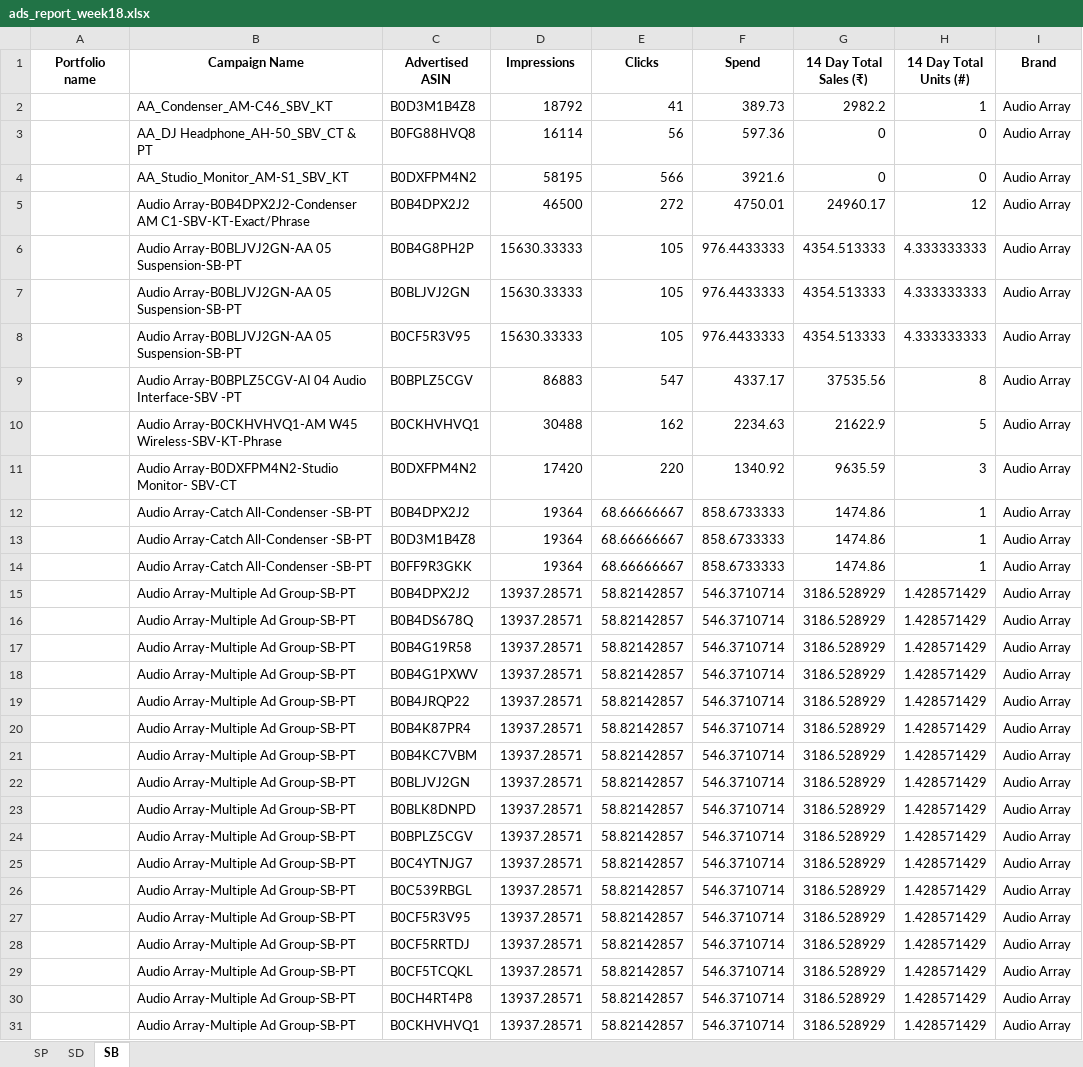
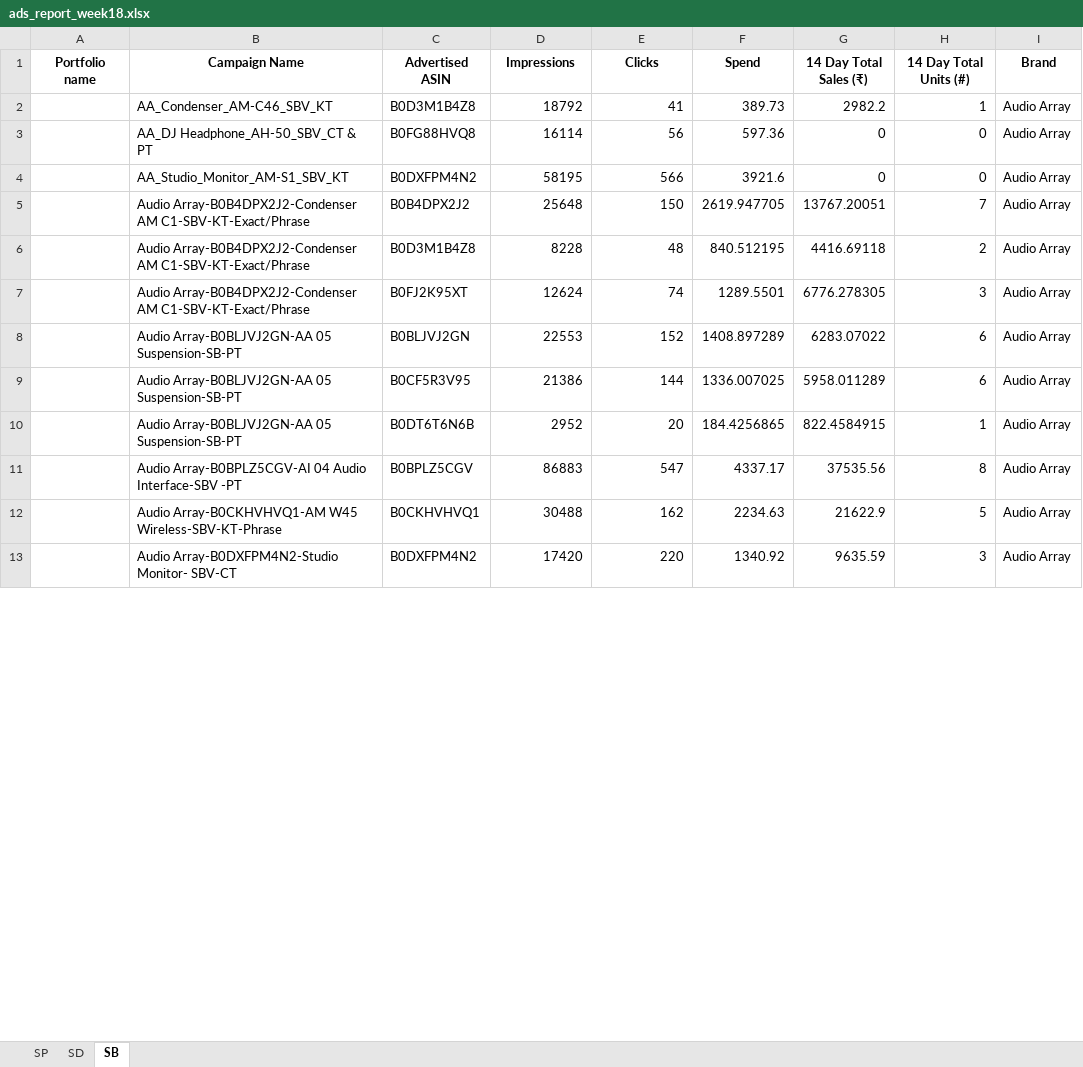
Before and after one commit to nitesh-lang/weekly-dashboard-fastapi, an Excel workbook: data/ams_weekly_data/Audio_Array/ads_report_week18.xlsx, sheet SB, drawn as a sheet; only a part is shown; values as stored, in another font and other column widths than the file's, no borders; removed rows and columns are numbered as before the commit, all else as after; the diff covers the shown part only; the diff names each change by its address in the sheet, - before the commit and + after, or states it on an @@ line.

```diff
--- a/data/ams_weekly_data/Audio_Array/ads_report_week18.xlsx (sheet SB)
+++ b/data/ams_weekly_data/Audio_Array/ads_report_week18.xlsx (sheet SB)
-row 5:  | Audio Array-B0B4DPX2J2-Condenser AM C1-SBV-KT-Exact/Phrase | B0B4DPX2J2 | 46500 | 272 | 4750.01 | 24960.17 | 12 | Audio Array
-row 6:  | Audio Array-B0BLJVJ2GN-AA 05 Suspension-SB-PT | B0B4G8PH2P | 15630.33333 | 105 | 976.4433333 | 4354.513333 | 4.333333333 | Audio Array
-row 7:  | Audio Array-B0BLJVJ2GN-AA 05 Suspension-SB-PT | B0BLJVJ2GN | 15630.33333 | 105 | 976.4433333 | 4354.513333 | 4.333333333 | Audio Array
-row 8:  | Audio Array-B0BLJVJ2GN-AA 05 Suspension-SB-PT | B0CF5R3V95 | 15630.33333 | 105 | 976.4433333 | 4354.513333 | 4.333333333 | Audio Array
+row 5:  | Audio Array-B0B4DPX2J2-Condenser AM C1-SBV-KT-Exact/Phrase | B0B4DPX2J2 | 25648 | 150 | 2619.947705 | 13767.20051 | 7 | Audio Array
+row 6:  | Audio Array-B0B4DPX2J2-Condenser AM C1-SBV-KT-Exact/Phrase | B0D3M1B4Z8 | 8228 | 48 | 840.512195 | 4416.69118 | 2 | Audio Array
+row 7:  | Audio Array-B0B4DPX2J2-Condenser AM C1-SBV-KT-Exact/Phrase | B0FJ2K95XT | 12624 | 74 | 1289.5501 | 6776.278305 | 3 | Audio Array
+row 8:  | Audio Array-B0BLJVJ2GN-AA 05 Suspension-SB-PT | B0BLJVJ2GN | 22553 | 152 | 1408.897289 | 6283.07022 | 6 | Audio Array
+row 9:  | Audio Array-B0BLJVJ2GN-AA 05 Suspension-SB-PT | B0CF5R3V95 | 21386 | 144 | 1336.007025 | 5958.011289 | 6 | Audio Array
+row 10:  | Audio Array-B0BLJVJ2GN-AA 05 Suspension-SB-PT | B0DT6T6N6B | 2952 | 20 | 184.4256865 | 822.4584915 | 1 | Audio Array
-row 12:  | Audio Array-Catch All-Condenser -SB-PT | B0B4DPX2J2 | 19364 | 68.66666667 | 858.6733333 | 1474.86 | 1 | Audio Array
-row 13:  | Audio Array-Catch All-Condenser -SB-PT | B0D3M1B4Z8 | 19364 | 68.66666667 | 858.6733333 | 1474.86 | 1 | Audio Array
-row 14:  | Audio Array-Catch All-Condenser -SB-PT | B0FF9R3GKK | 19364 | 68.66666667 | 858.6733333 | 1474.86 | 1 | Audio Array
-row 15:  | Audio Array-Multiple Ad Group-SB-PT | B0B4DPX2J2 | 13937.28571 | 58.82142857 | 546.3710714 | 3186.528929 | 1.428571429 | Audio Array
-row 16:  | Audio Array-Multiple Ad Group-SB-PT | B0B4DS678Q | 13937.28571 | 58.82142857 | 546.3710714 | 3186.528929 | 1.428571429 | Audio Array
-row 17:  | Audio Array-Multiple Ad Group-SB-PT | B0B4G19R58 | 13937.28571 | 58.82142857 | 546.3710714 | 3186.528929 | 1.428571429 | Audio Array
-row 18:  | Audio Array-Multiple Ad Group-SB-PT | B0B4G1PXWV | 13937.28571 | 58.82142857 | 546.3710714 | 3186.528929 | 1.428571429 | Audio Array
-row 19:  | Audio Array-Multiple Ad Group-SB-PT | B0B4JRQP22 | 13937.28571 | 58.82142857 | 546.3710714 | 3186.528929 | 1.428571429 | Audio Array
-row 20:  | Audio Array-Multiple Ad Group-SB-PT | B0B4K87PR4 | 13937.28571 | 58.82142857 | 546.3710714 | 3186.528929 | 1.428571429 | Audio Array
-row 21:  | Audio Array-Multiple Ad Group-SB-PT | B0B4KC7VBM | 13937.28571 | 58.82142857 | 546.3710714 | 3186.528929 | 1.428571429 | Audio Array
-row 22:  | Audio Array-Multiple Ad Group-SB-PT | B0BLJVJ2GN | 13937.28571 | 58.82142857 | 546.3710714 | 3186.528929 | 1.428571429 | Audio Array
-row 23:  | Audio Array-Multiple Ad Group-SB-PT | B0BLK8DNPD | 13937.28571 | 58.82142857 | 546.3710714 | 3186.528929 | 1.428571429 | Audio Array
-row 24:  | Audio Array-Multiple Ad Group-SB-PT | B0BPLZ5CGV | 13937.28571 | 58.82142857 | 546.3710714 | 3186.528929 | 1.428571429 | Audio Array
-row 25:  | Audio Array-Multiple Ad Group-SB-PT | B0C4YTNJG7 | 13937.28571 | 58.82142857 | 546.3710714 | 3186.528929 | 1.428571429 | Audio Array
-row 26:  | Audio Array-Multiple Ad Group-SB-PT | B0C539RBGL | 13937.28571 | 58.82142857 | 546.3710714 | 3186.528929 | 1.428571429 | Audio Array
-row 27:  | Audio Array-Multiple Ad Group-SB-PT | B0CF5R3V95 | 13937.28571 | 58.82142857 | 546.3710714 | 3186.528929 | 1.428571429 | Audio Array
-row 28:  | Audio Array-Multiple Ad Group-SB-PT | B0CF5RRTDJ | 13937.28571 | 58.82142857 | 546.3710714 | 3186.528929 | 1.428571429 | Audio Array
-row 29:  | Audio Array-Multiple Ad Group-SB-PT | B0CF5TCQKL | 13937.28571 | 58.82142857 | 546.3710714 | 3186.528929 | 1.428571429 | Audio Array
-row 30:  | Audio Array-Multiple Ad Group-SB-PT | B0CH4RT4P8 | 13937.28571 | 58.82142857 | 546.3710714 | 3186.528929 | 1.428571429 | Audio Array
-row 31:  | Audio Array-Multiple Ad Group-SB-PT | B0CKHVHVQ1 | 13937.28571 | 58.82142857 | 546.3710714 | 3186.528929 | 1.428571429 | Audio Array
```
Also changed, not shown: 33 added rows and 11 removed rows elsewhere in this sheet, data/ams_weekly_data/Audio_Array/ads_report_week14.xlsx, data/ams_weekly_data/Audio_Array/ads_report_week15.xlsx, 21 other files.
